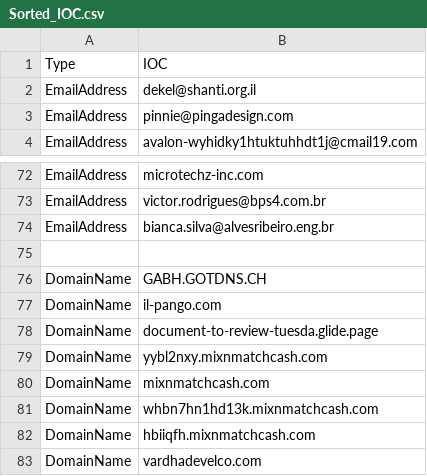
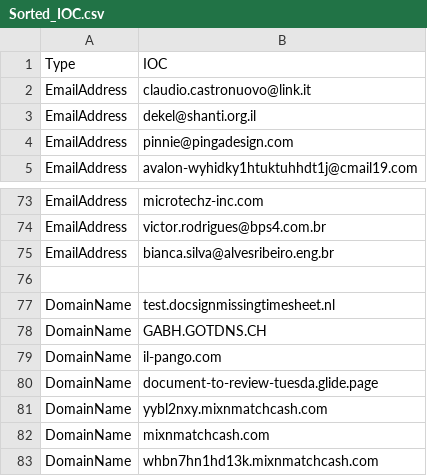
Before and after one commit to yarivdv/SORTED_IOC, a CSV file: Sorted_IOC.csv, drawn as a sheet; only a part is shown, gaps mark what is left out; the shorter side is filled out with more unchanged rows; the diff names each change by its address in the sheet, - before the commit and + after, or states it on an @@ line.

Commit message:
Update Sorted_IOC.csv

```diff
--- a/Sorted_IOC.csv
+++ b/Sorted_IOC.csv
+row 2: EmailAddress | claudio.castronuovo@link.it
+row 77: DomainName | test.docsignmissingtimesheet.nl
```
